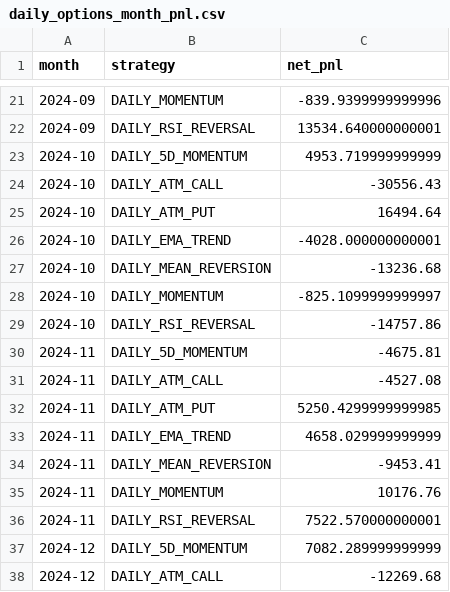
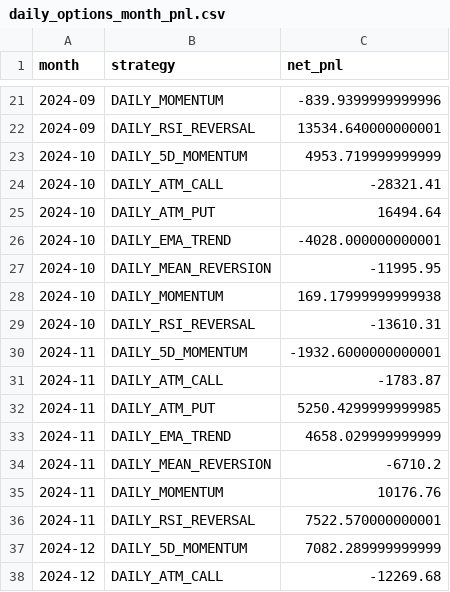
Before and after one commit to Harshithpatali/sensex-weekly-options-backtester, a CSV file: outputs/daily_options_month_pnl.csv, drawn as a sheet; only a part is shown, gaps mark what is left out.

```diff
--- a/outputs/daily_options_month_pnl.csv
+++ b/outputs/daily_options_month_pnl.csv
@@ -23,13 +23,13 @@ month,strategy,net_pnl
 2024-10,DAILY_5D_MOMENTUM,4953.719999999999
-2024-10,DAILY_ATM_CALL,-30556.43
+2024-10,DAILY_ATM_CALL,-28321.41
 2024-10,DAILY_ATM_PUT,16494.64
 2024-10,DAILY_EMA_TREND,-4028.000000000001
-2024-10,DAILY_MEAN_REVERSION,-13236.68
-2024-10,DAILY_MOMENTUM,-825.1099999999997
-2024-10,DAILY_RSI_REVERSAL,-14757.86
-2024-11,DAILY_5D_MOMENTUM,-4675.81
-2024-11,DAILY_ATM_CALL,-4527.08
+2024-10,DAILY_MEAN_REVERSION,-11995.95
+2024-10,DAILY_MOMENTUM,169.17999999999938
+2024-10,DAILY_RSI_REVERSAL,-13610.31
+2024-11,DAILY_5D_MOMENTUM,-1932.6000000000001
+2024-11,DAILY_ATM_CALL,-1783.87
 2024-11,DAILY_ATM_PUT,5250.4299999999985
 2024-11,DAILY_EMA_TREND,4658.029999999999
-2024-11,DAILY_MEAN_REVERSION,-9453.41
+2024-11,DAILY_MEAN_REVERSION,-6710.2
 2024-11,DAILY_MOMENTUM,10176.76
```
Also changed, not shown: outputs/daily_options_day_pnl.csv, outputs/daily_strategy_leaderboard.csv, 18 other files.
